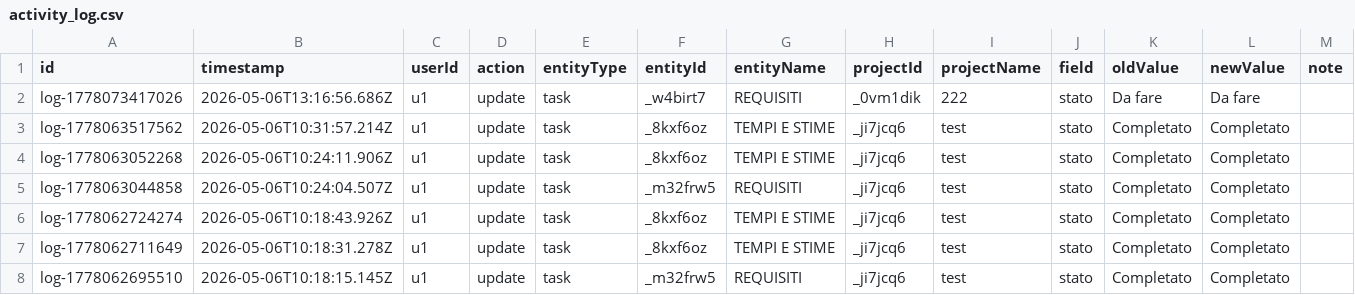
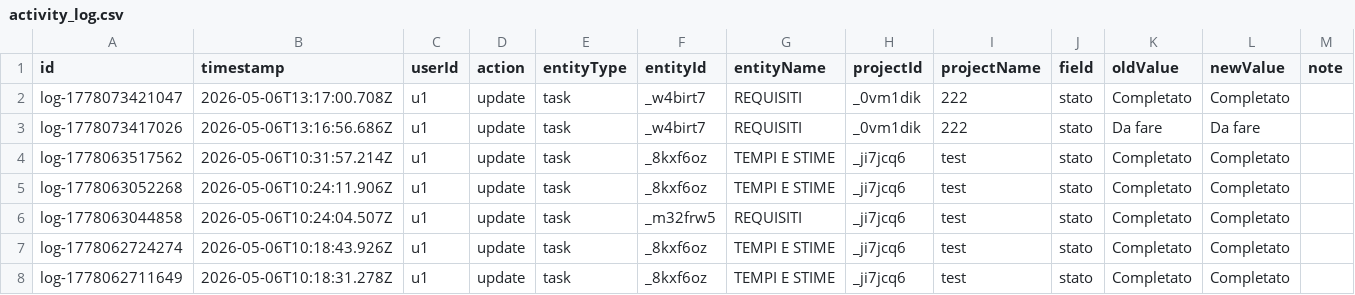
Before and after one commit to lodomenicobufi/luo-portfolio-access, a CSV file: data/activity_log.csv, drawn as a sheet; only a part is shown; the shorter side is filled out with more unchanged rows; the diff names each change by its address in the sheet, - before the commit and + after, or states it on an @@ line.

Commit message:
Activity log

```diff
--- a/data/activity_log.csv
+++ b/data/activity_log.csv
+row 2: log-1778073421047 | 2026-05-06T13:17:00.708Z | u1 | update | task | _w4birt7 | REQUISITI | _0vm1dik | 222 | stato | Completato | Completato
```
